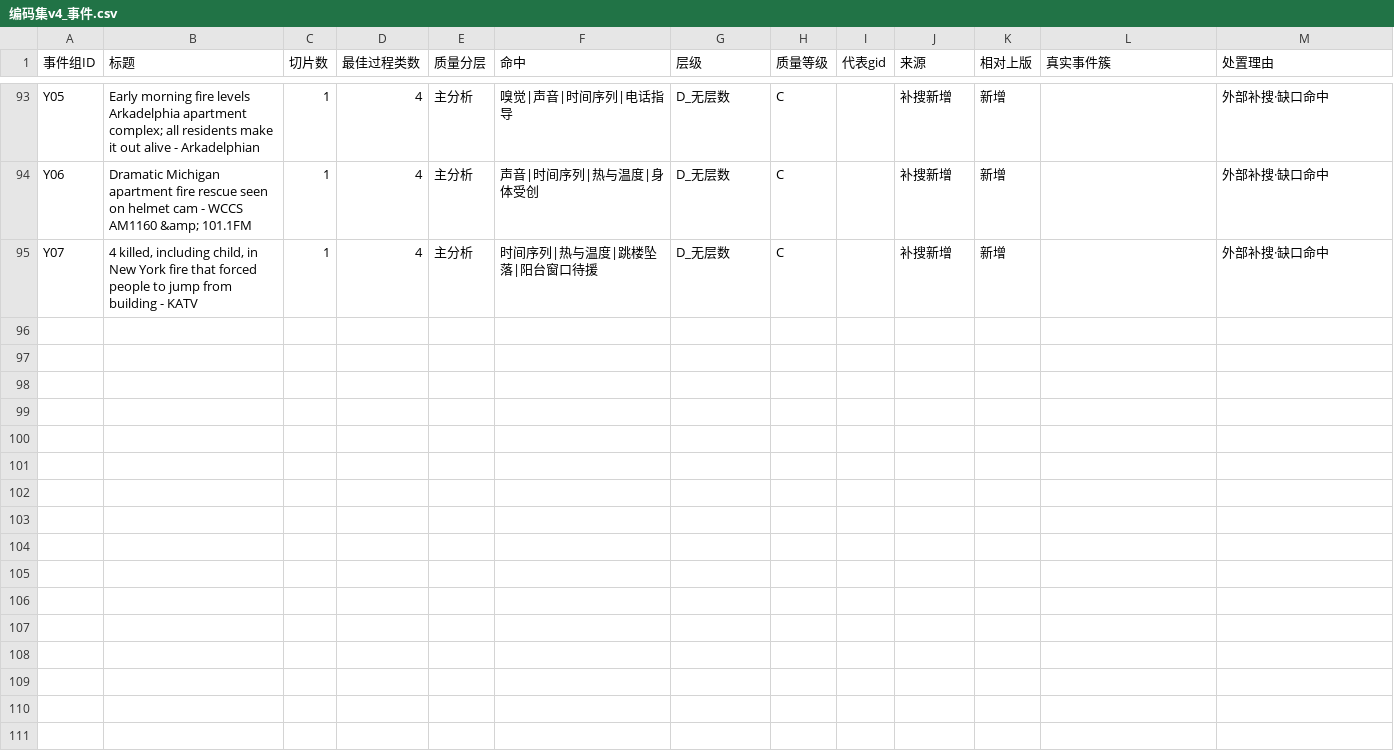
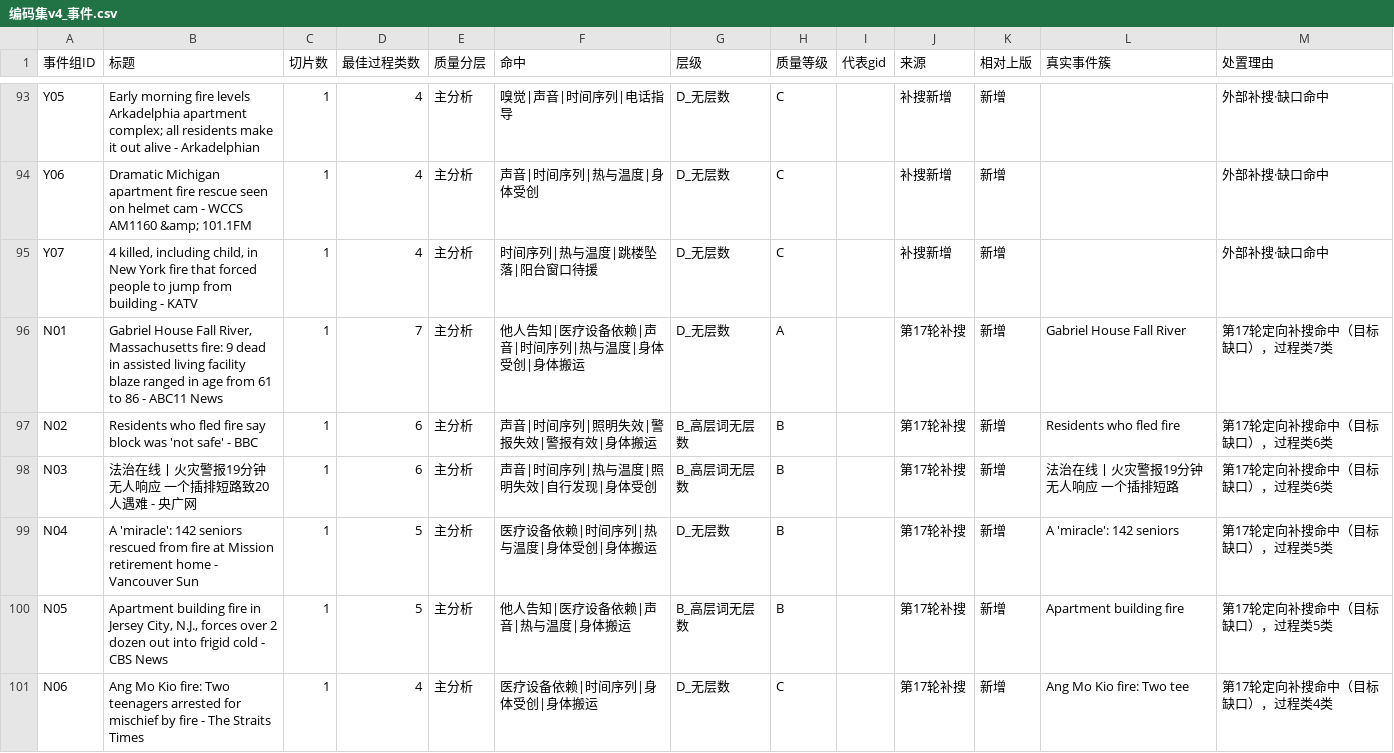
Before and after one commit to ShihuanChen/2027firevr, a CSV file: 05_编码包/编码集v4_事件.csv, drawn as a sheet; only a part is shown, gaps mark what is left out; the diff covers the shown part only.

```diff
--- a/05_编码包/编码集v4_事件.csv
+++ b/05_编码包/编码集v4_事件.csv
@@ -95 +95,7 @@ Y06,Dramatic Michigan apartment fire rescue seen on helmet cam - WCCS AM1160 &am
 Y07,"4 killed, including child, in New York fire that forced people to jump from building - KATV",1,4,主分析,时间序列|热与温度|跳楼坠落|阳台窗口待援,D_无层数,C,,补搜新增,新增,,外部补搜·缺口命中
+N01,"Gabriel House Fall River, Massachusetts fire: 9 dead in assisted living facility blaze ranged in age from 61 to 86 - ABC11 News",1,7,主分析,他人告知|医疗设备依赖|声音|时间序列|热与温度|身体受创|身体搬运,D_无层数,A,,第17轮补搜,新增,Gabriel House Fall River,第17轮定向补搜命中（目标缺口），过程类7类
+N02,Residents who fled fire say block was 'not safe' - BBC,1,6,主分析,声音|时间序列|照明失效|警报失效|警报有效|身体搬运,B_高层词无层数,B,,第17轮补搜,新增,Residents who fled fire ,第17轮定向补搜命中（目标缺口），过程类6类
+N03,法治在线丨火灾警报19分钟无人响应 一个插排短路致20人遇难 - 央广网,1,6,主分析,声音|时间序列|热与温度|照明失效|自行发现|身体受创,B_高层词无层数,B,,第17轮补搜,新增,法治在线丨火灾警报19分钟无人响应 一个插排短路,第17轮定向补搜命中（目标缺口），过程类6类
+N04,A 'miracle': 142 seniors rescued from fire at Mission retirement home - Vancouver Sun,1,5,主分析,医疗设备依赖|时间序列|热与温度|身体受创|身体搬运,D_无层数,B,,第17轮补搜,新增,A 'miracle': 142 seniors,第17轮定向补搜命中（目标缺口），过程类5类
+N05,"Apartment building fire in Jersey City, N.J., forces over 2 dozen out into frigid cold - CBS News",1,5,主分析,他人告知|医疗设备依赖|声音|热与温度|身体搬运,B_高层词无层数,B,,第17轮补搜,新增,Apartment building fire ,第17轮定向补搜命中（目标缺口），过程类5类
+N06,Ang Mo Kio fire: Two teenagers arrested for mischief by fire - The Straits Times,1,4,主分析,医疗设备依赖|时间序列|身体受创|身体搬运,D_无层数,C,,第17轮补搜,新增,Ang Mo Kio fire: Two tee,第17轮定向补搜命中（目标缺口），过程类4类
```
Also changed, not shown: 5 added rows elsewhere in this file, 26 other files.
